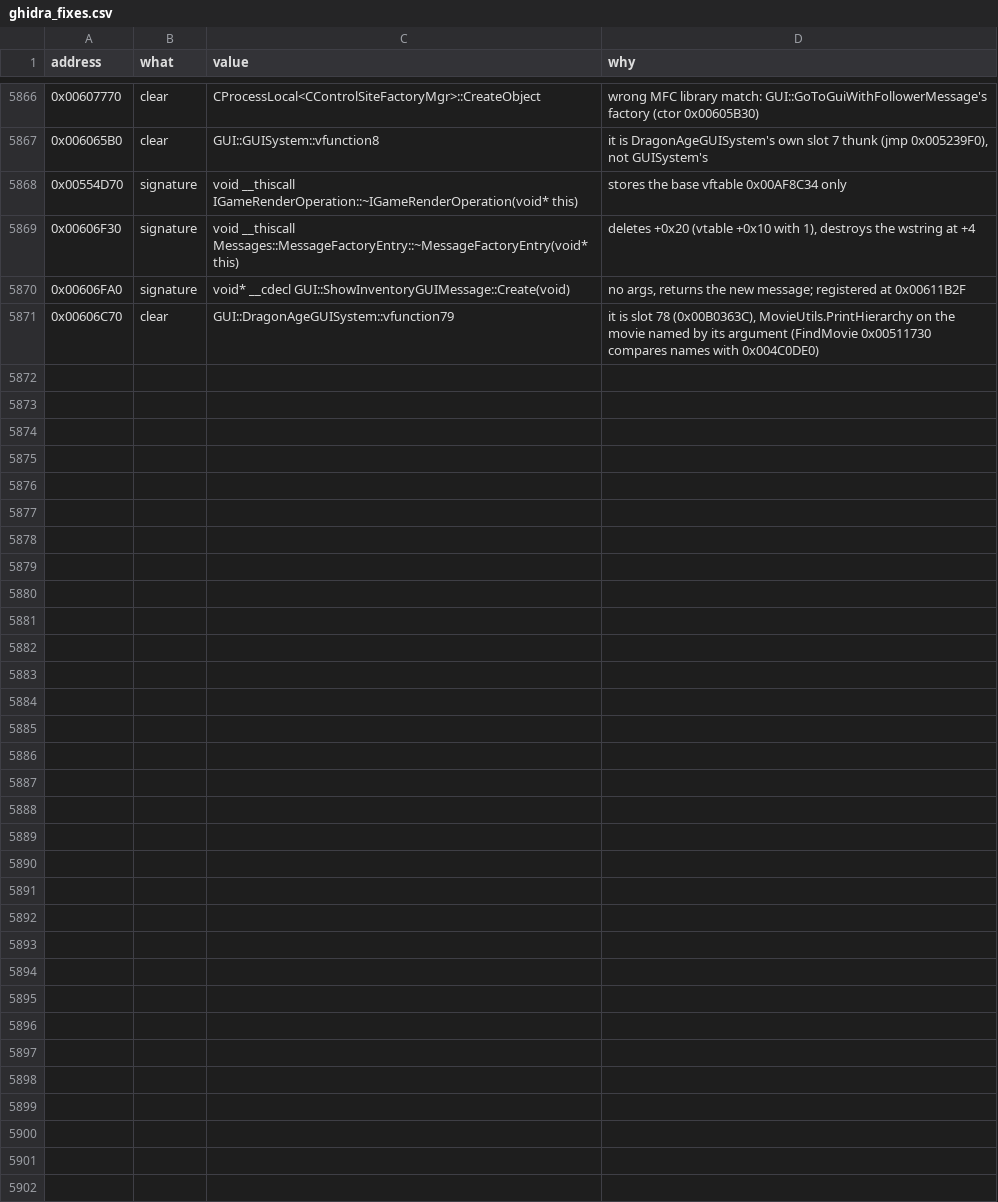
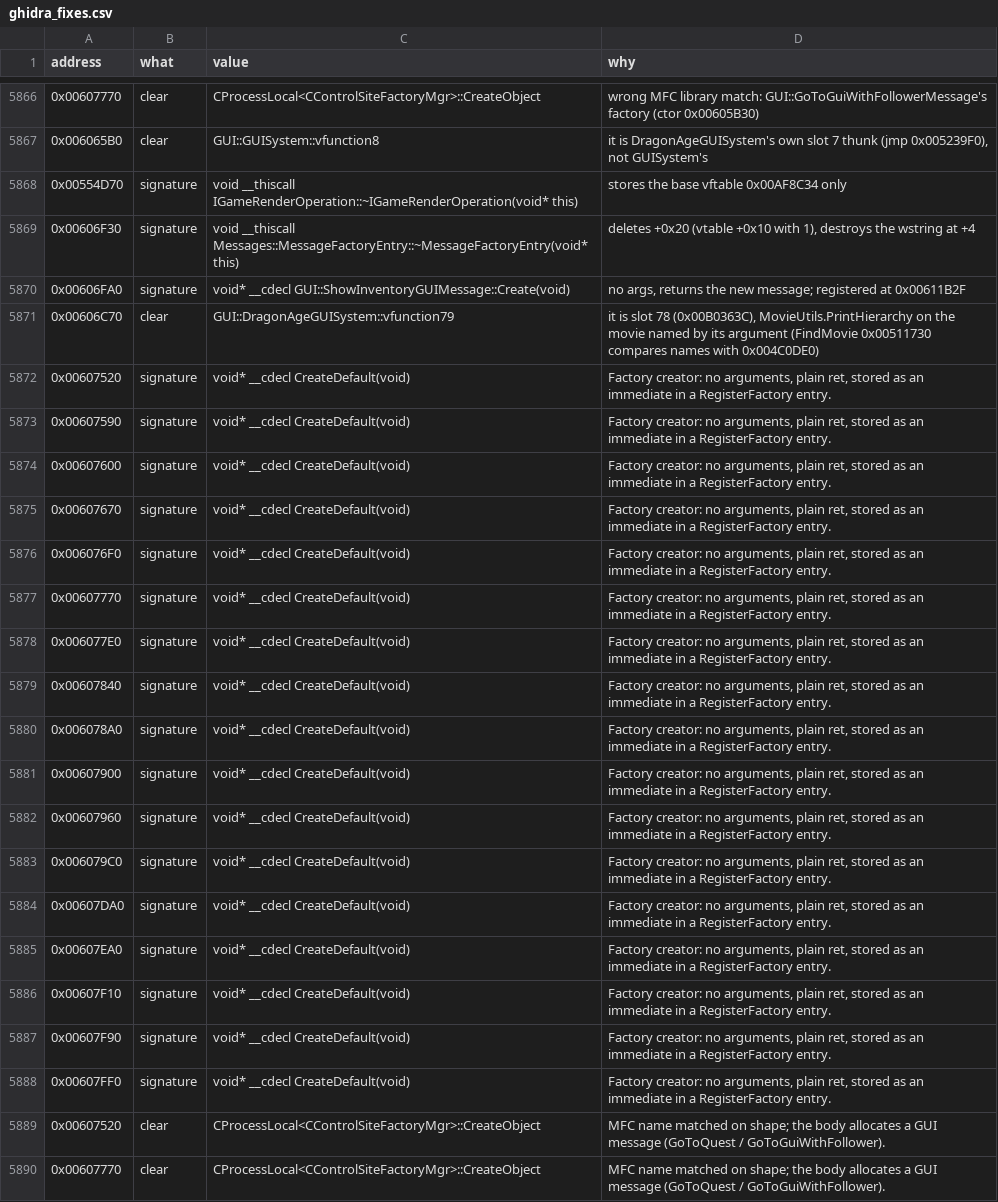
Before and after one commit to Whocares66-Dev/DAOAddressLibrary, a CSV file: data/ghidra_fixes.csv, drawn as a sheet; only a part is shown, gaps mark what is left out; the diff covers the shown part only; the diff names each change by its address in the sheet, - before the commit and + after, or states it on an @@ line.

```diff
--- a/data/ghidra_fixes.csv
+++ b/data/ghidra_fixes.csv
+row 5872: 0x00607520 | signature | void* __cdecl CreateDefault(void) | Factory creator: no arguments, plain ret, stored as an immediate in a RegisterFactory entry.
+row 5873: 0x00607590 | signature | void* __cdecl CreateDefault(void) | Factory creator: no arguments, plain ret, stored as an immediate in a RegisterFactory entry.
+row 5874: 0x00607600 | signature | void* __cdecl CreateDefault(void) | Factory creator: no arguments, plain ret, stored as an immediate in a RegisterFactory entry.
+row 5875: 0x00607670 | signature | void* __cdecl CreateDefault(void) | Factory creator: no arguments, plain ret, stored as an immediate in a RegisterFactory entry.
+row 5876: 0x006076F0 | signature | void* __cdecl CreateDefault(void) | Factory creator: no arguments, plain ret, stored as an immediate in a RegisterFactory entry.
+row 5877: 0x00607770 | signature | void* __cdecl CreateDefault(void) | Factory creator: no arguments, plain ret, stored as an immediate in a RegisterFactory entry.
+row 5878: 0x006077E0 | signature | void* __cdecl CreateDefault(void) | Factory creator: no arguments, plain ret, stored as an immediate in a RegisterFactory entry.
+row 5879: 0x00607840 | signature | void* __cdecl CreateDefault(void) | Factory creator: no arguments, plain ret, stored as an immediate in a RegisterFactory entry.
+row 5880: 0x006078A0 | signature | void* __cdecl CreateDefault(void) | Factory creator: no arguments, plain ret, stored as an immediate in a RegisterFactory entry.
+row 5881: 0x00607900 | signature | void* __cdecl CreateDefault(void) | Factory creator: no arguments, plain ret, stored as an immediate in a RegisterFactory entry.
+row 5882: 0x00607960 | signature | void* __cdecl CreateDefault(void) | Factory creator: no arguments, plain ret, stored as an immediate in a RegisterFactory entry.
+row 5883: 0x006079C0 | signature | void* __cdecl CreateDefault(void) | Factory creator: no arguments, plain ret, stored as an immediate in a RegisterFactory entry.
+row 5884: 0x00607DA0 | signature | void* __cdecl CreateDefault(void) | Factory creator: no arguments, plain ret, stored as an immediate in a RegisterFactory entry.
+row 5885: 0x00607EA0 | signature | void* __cdecl CreateDefault(void) | Factory creator: no arguments, plain ret, stored as an immediate in a RegisterFactory entry.
+row 5886: 0x00607F10 | signature | void* __cdecl CreateDefault(void) | Factory creator: no arguments, plain ret, stored as an immediate in a RegisterFactory entry.
+row 5887: 0x00607F90 | signature | void* __cdecl CreateDefault(void) | Factory creator: no arguments, plain ret, stored as an immediate in a RegisterFactory entry.
+row 5888: 0x00607FF0 | signature | void* __cdecl CreateDefault(void) | Factory creator: no arguments, plain ret, stored as an immediate in a RegisterFactory entry.
+row 5889: 0x00607520 | clear | CProcessLocal<CControlSiteFactoryMgr>::CreateObject | MFC name matched on shape; the body allocates a GUI message (GoToQuest / GoToGuiWithFollower).
+row 5890: 0x00607770 | clear | CProcessLocal<CControlSiteFactoryMgr>::CreateObject | MFC name matched on shape; the body allocates a GUI message (GoToQuest / GoToGuiWithFollower).
```
Also changed, not shown: 25 added rows elsewhere in this file, 2 other files.
